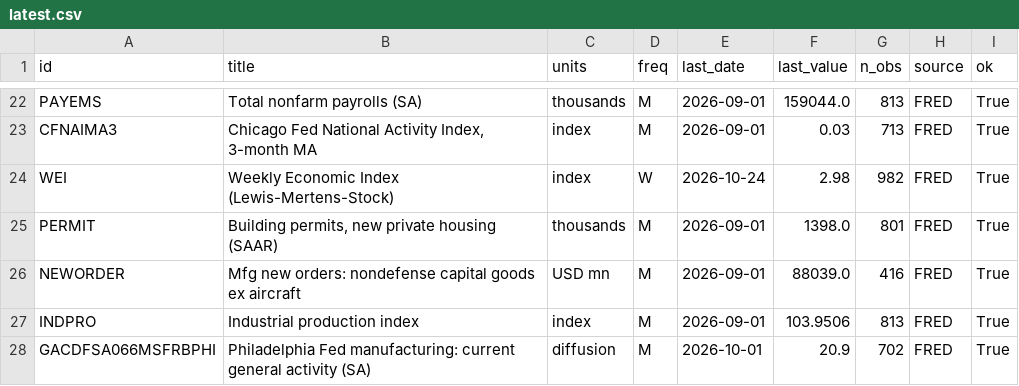
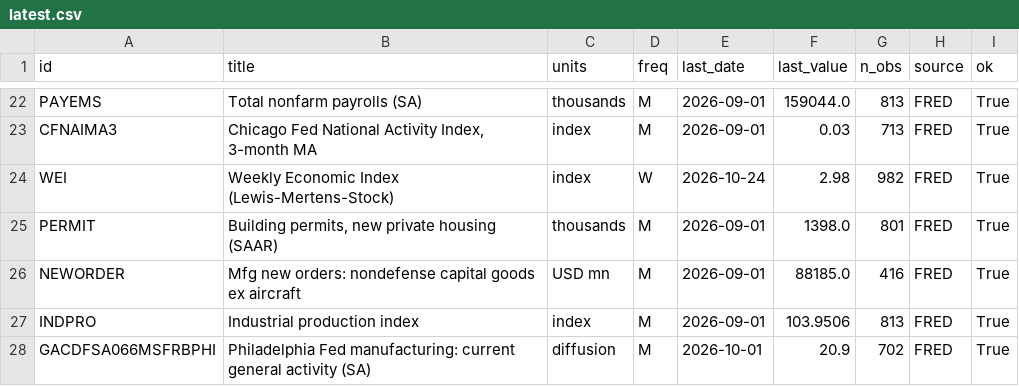
Before and after one commit to pankau85/downturn-monitor, a CSV file: data/latest.csv, drawn as a sheet; only a part is shown, gaps mark what is left out; the diff covers the shown part only.

```diff
--- a/data/latest.csv
+++ b/data/latest.csv
@@ -25,3 +25,3 @@ WEI,Weekly Economic Index (Lewis-Mertens-Stock),index,W,2026-10-24,2.98,982,FRED
 PERMIT,"Building permits, new private housing (SAAR)",thousands,M,2026-09-01,1398.0,801,FRED,True
-NEWORDER,Mfg new orders: nondefense capital goods ex aircraft,USD mn,M,2026-09-01,88039.0,416,FRED,True
+NEWORDER,Mfg new orders: nondefense capital goods ex aircraft,USD mn,M,2026-09-01,88185.0,416,FRED,True
 INDPRO,Industrial production index,index,M,2026-09-01,103.9506,813,FRED,True
```
Also changed, not shown: 29 edited cells elsewhere in this file, 3 other files.
